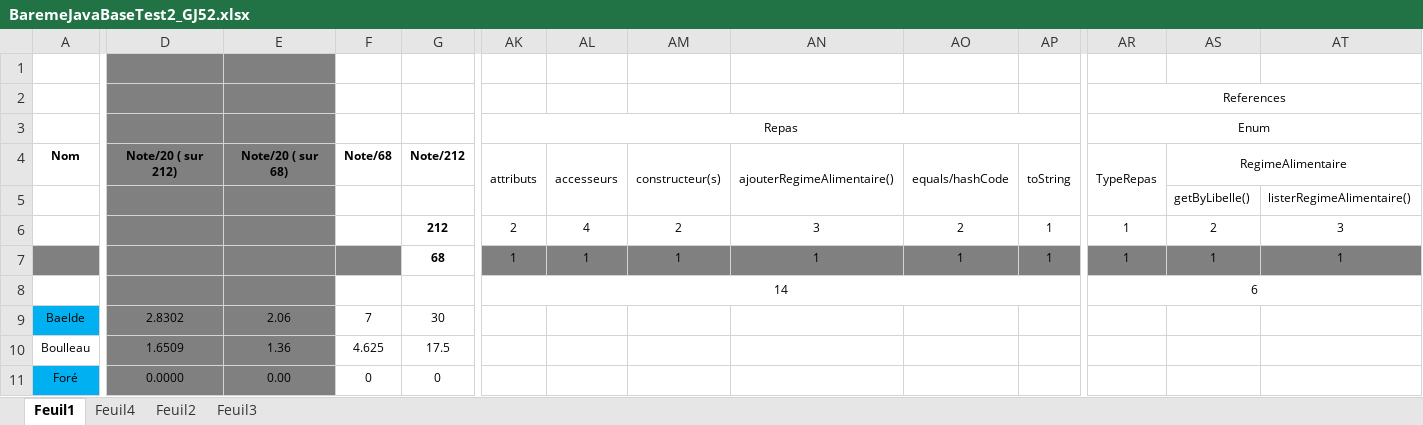
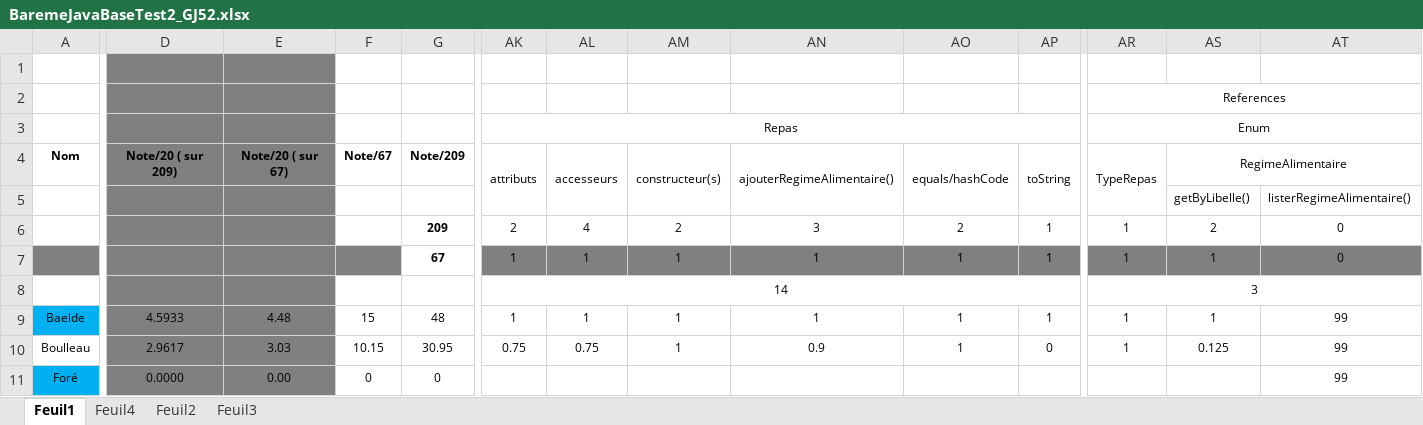
Before and after one commit to chriscerque/RepasPatientGJ52, an Excel workbook: BaremeJavaBaseTest2_GJ52.xlsx, sheet Feuil1, drawn as a sheet; only a part is shown, gaps mark what is left out; values as stored, in another font and other column widths than the file's, no borders; conditional formats not drawn; the diff covers the shown part only; the diff names each change by its address in the sheet, - before the commit and + after, or states it on an @@ line.

```diff
--- a/BaremeJavaBaseTest2_GJ52.xlsx (sheet Feuil1)
+++ b/BaremeJavaBaseTest2_GJ52.xlsx (sheet Feuil1)
-D4: Note/20 ( sur 212)
+D4: Note/20 ( sur 209)
-E4: Note/20 ( sur 68)
+E4: Note/20 ( sur 67)
-F4: Note/68
+F4: Note/67
-G4: Note/212
+G4: Note/209
-G6: 212
+G6: 209
-AT6: 3
+AT6: 0
-G7: 68
+G7: 67
-AT7: 1
+AT7: 0
-AR8: 6
+AR8: 3
-D9: 2.8302
+D9: 4.5933
-E9: 2.06
+E9: 4.48
-F9: 7
+F9: 15
-G9: 30
+G9: 48
-AK9: (empty)
+AK9: 1
-AL9: (empty)
+AL9: 1
-AM9:AM10: (empty)
+AM9:AM10: 1
-AN9: (empty)
+AN9: 1
-AO9:AO10: (empty)
+AO9:AO10: 1
-AP9: (empty)
+AP9: 1
-AR9:AR10: (empty)
+AR9:AR10: 1
-AS9: (empty)
+AS9: 1
-AT9:AT11: (empty)
+AT9:AT11: 99
-D10: 1.6509
+D10: 2.9617
-E10: 1.36
+E10: 3.03
-F10: 4.625
+F10: 10.15
-G10: 17.5
+G10: 30.95
-AK10: (empty)
+AK10: 0.75
-AL10: (empty)
+AL10: 0.75
-AN10: (empty)
+AN10: 0.9
-AP10: (empty)
+AP10: 0
-AS10: (empty)
+AS10: 0.125
```
Also changed, not shown: 382 edited cells elsewhere in this sheet.
